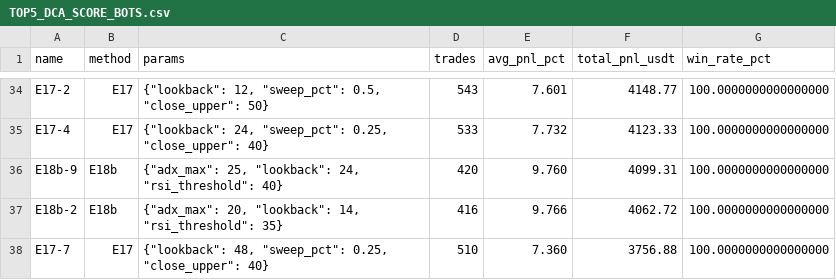
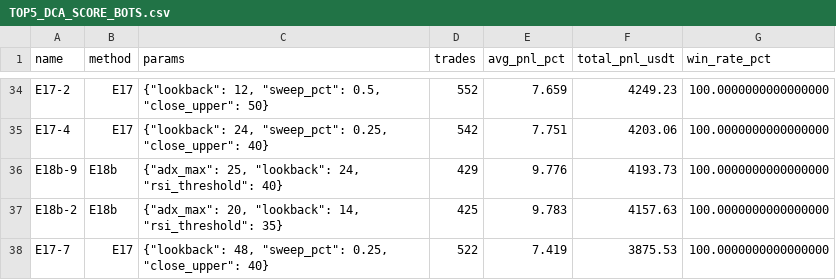
Before and after one commit to baderbalubaid/Averion, a CSV file: reports/TOP5_DCA_SCORE_BOTS.csv, drawn as a sheet; only a part is shown, gaps mark what is left out; the diff covers the shown part only; the diff names each change by its address in the sheet, - before the commit and + after, or states it on an @@ line.

```diff
--- a/reports/TOP5_DCA_SCORE_BOTS.csv
+++ b/reports/TOP5_DCA_SCORE_BOTS.csv
-D34 (trades): 543
+D34 (trades): 552
-E34 (avg_pnl_pct): 7.601
+E34 (avg_pnl_pct): 7.659
-F34 (total_pnl_usdt): 4148.77
+F34 (total_pnl_usdt): 4249.23
-D35 (trades): 533
+D35 (trades): 542
-E35 (avg_pnl_pct): 7.732
+E35 (avg_pnl_pct): 7.751
-F35 (total_pnl_usdt): 4123.33
+F35 (total_pnl_usdt): 4203.06
-D36 (trades): 420
+D36 (trades): 429
-E36 (avg_pnl_pct): 9.760
+E36 (avg_pnl_pct): 9.776
-F36 (total_pnl_usdt): 4099.31
+F36 (total_pnl_usdt): 4193.73
-D37 (trades): 416
+D37 (trades): 425
-E37 (avg_pnl_pct): 9.766
+E37 (avg_pnl_pct): 9.783
-F37 (total_pnl_usdt): 4062.72
+F37 (total_pnl_usdt): 4157.63
-D38 (trades): 510
+D38 (trades): 522
-E38 (avg_pnl_pct): 7.360
+E38 (avg_pnl_pct): 7.419
-F38 (total_pnl_usdt): 3756.88
+F38 (total_pnl_usdt): 3875.53
```
Also changed, not shown: 4 added rows, 4 removed rows and 85 edited cells elsewhere in this file, reports/TOP5_DCA_RARS_BOTS.csv, reports/TOP5_SCALPERV2_RARS_BOTS.csv, 10 other files.
